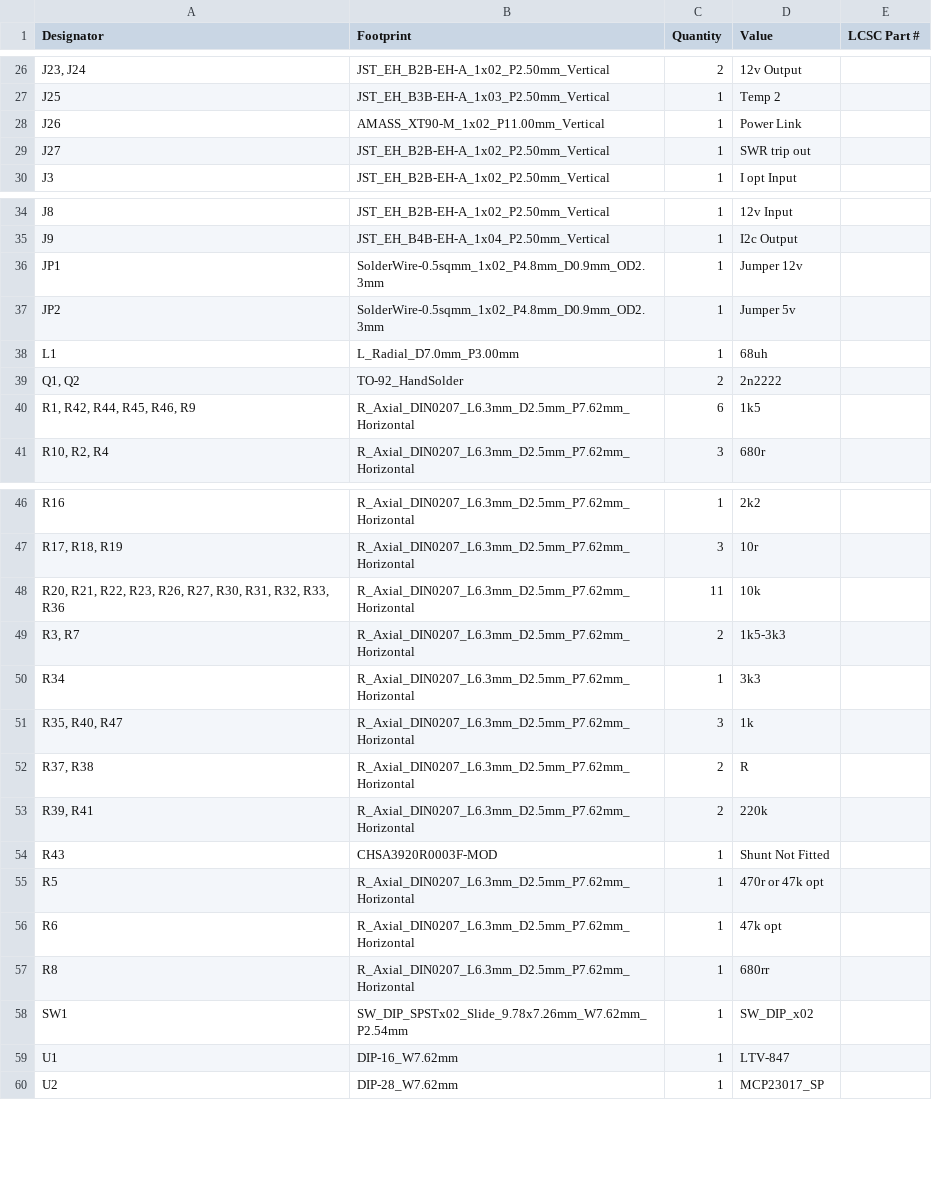
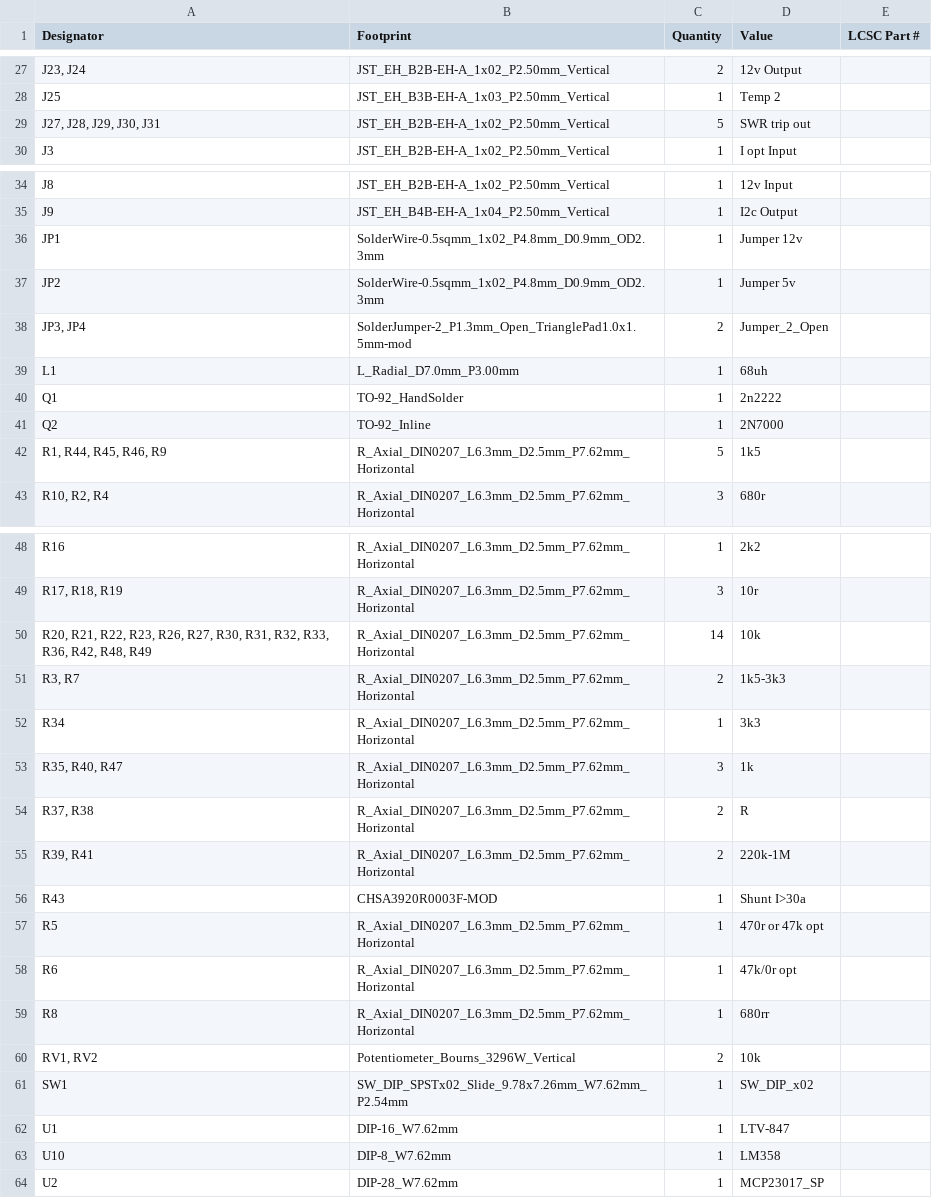
Before and after one commit to satspares/ldmos_design_with_dwin_display, a CSV file: Kicad-all-band-amp-April-2026/all-band-amp-April-2026/production/bom.csv, drawn as a sheet; only a part is shown, gaps mark what is left out; removed rows and columns are numbered as before the commit, all else as after; the diff covers the shown part only; the diff names each change by its address in the sheet, - before the commit and + after, or states it on an @@ line.

```diff
--- a/Kicad-all-band-amp-April-2026/all-band-amp-April-2026/production/bom.csv
+++ b/Kicad-all-band-amp-April-2026/all-band-amp-April-2026/production/bom.csv
-row 28: J26 | AMASS_XT90-M_1x02_P11.00mm_Vertical | 1 | Power Link
-A29 (Designator): J27
+A29 (Designator): J27, J28, J29, J30, J31
-C29 (Quantity): 1
+C29 (Quantity): 5
+row 38: JP3, JP4 | SolderJumper-2_P1.3mm_Open_TrianglePad1.0x1.5mm-mod | 2 | Jumper_2_Open
-A40 (Designator): Q1, Q2
+A40 (Designator): Q1
-C40 (Quantity): 2
+C40 (Quantity): 1
+row 41: Q2 | TO-92_Inline | 1 | 2N7000
-A42 (Designator): R1, R42, R44, R45, R46, R9
+A42 (Designator): R1, R44, R45, R46, R9
-C42 (Quantity): 6
+C42 (Quantity): 5
-A50 (Designator): …R32, R33, R36
+A50 (Designator): …R32, R33, R36, R42, R48, R49
-C50 (Quantity): 11
+C50 (Quantity): 14
-D55 (Value): 220k
+D55 (Value): 220k-1M
-D56 (Value): Shunt Not Fitted
+D56 (Value): Shunt I>30a
-D58 (Value): 47k opt
+D58 (Value): 47k/0r opt
+row 60: RV1, RV2 | Potentiometer_Bourns_3296W_Vertical | 2 | 10k
+row 63: U10 | DIP-8_W7.62mm | 1 | LM358
```
Also changed, not shown: 1 added row and 3 edited cells elsewhere in this file, Kicad-all-band-amp-April-2026/all-band-amp-April-2026/production/designators.csv, Kicad-all-band-amp-April-2026/all-band-amp-April-2026/production/positions.csv, 40 other files.
